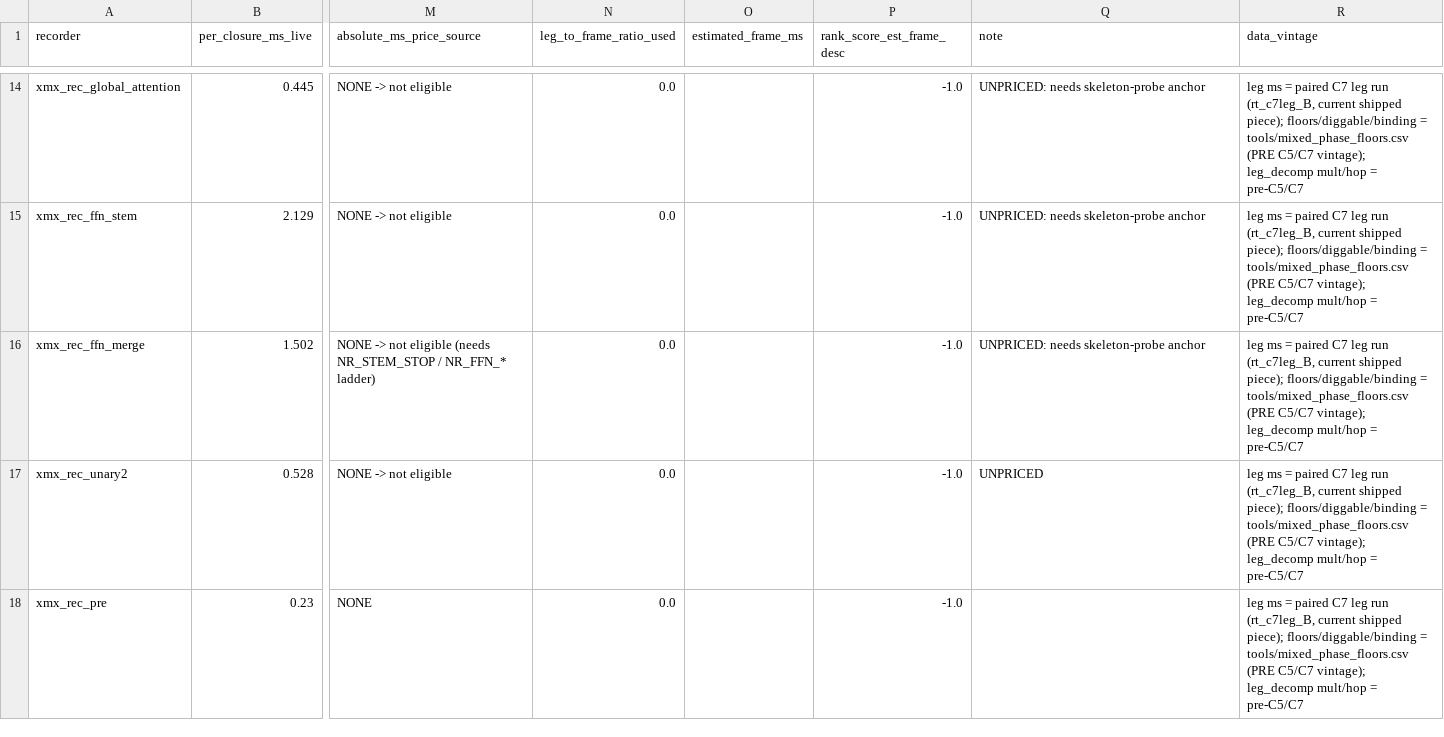
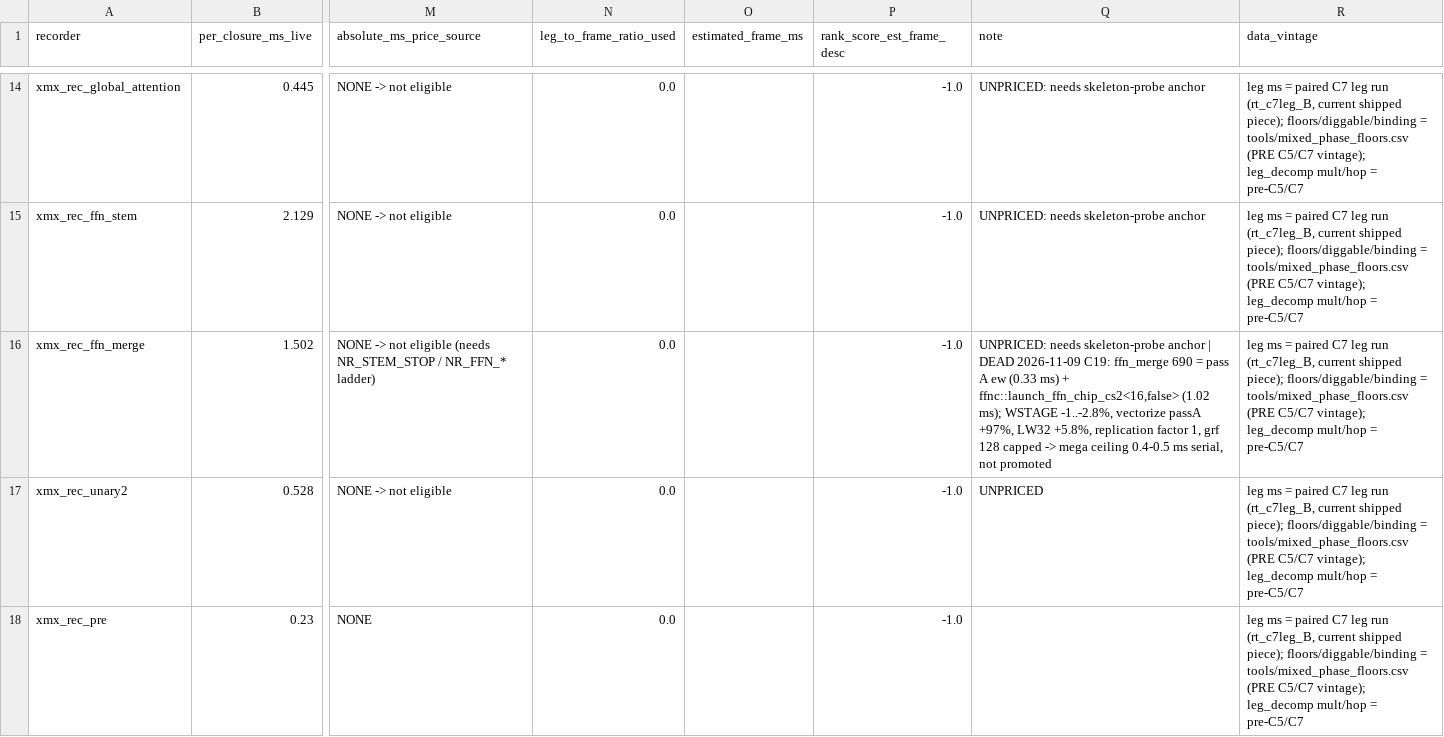
Before and after one commit to OUCO86/dlss-nr-on-a770, a CSV file: tools/knife_ranking.csv, drawn as a sheet; only a part is shown, gaps mark what is left out; the diff names each change by its address in the sheet, - before the commit and + after, or states it on an @@ line.

Commit message:
C19 判死入库（§166 + tools/pe_c19_plan_census.py + tools/pe_c19_zeinfo.py + knife_ranking 里 ffn_merge 行标 DEAD）。身份三重证据钉死：fused 690 / 非 fused 689 = pass A 逐元素 ew（libxmx_sycl.cpp:3519-3528，16,711,680 项，写 dMerged f32 + dM16 half）+ ffnc::launch_ffn_chip_cs2<16,false>（ffn_chip_kernel.hpp:622-811，grf 128 / simd 1 / slm 16,384 / scratch 0 / dpas 64）；不是 gemm_b_merge_scale、不是 gemm_b2_merge（属 merge_heads 家族 :5055/:5744）、不是 ffn2::fused（leg_decomp.csv 里 ffn_merge=ffn2::fused 那两行是 S6 链腿旧价签，引用要标 vintage）；自证：touch 集 7 面求和 = 108,642,688 B 逐字节吻合，scr=100,270,080 = pool_get(dMerged)+pool_get(dM16)。三臂定档（真实 M=522240，3 进程 x 每进程新建空缓存已验证 1,585,110 B x min-of-9，GPU 约 3 秒）：A0 span 1.333/1.350/1.349 ms，切分 pass A = 0.317-0.340、chip = 1.018-1.023；对照帧腿 1.519 => 帧溢价 +13%，与 §161 尾部比值 1.08 咬合。A1 WSTAGE <16,true> = -1.0 / -1.6 / -2.8% 死（522 MB 每 tile 权重重读是免费的，16 KB 权重集 L1 常驻）。A2 向量化 pass A = +97%（1.73-1.77 ms vs 标量 0.32）死且反向：标量形态已在 DRAM 顶线（150 MB / 0.32 ms 约 470 GB/s）。A3 LW=32 = +5.8%（现役 LW=16 正确）。判官：四臂 x 三进程 dMerged+dM16+Cout 全平面 FNV 哈希逐位一致 461147a8 => A1/A2/A3 全部逐位不变（p2/p3 里 mismatches=50,133,140 是轮转顺序下参考面未置位的伪影，哈希才是判据）。mega 上限与判定：pass A = 0.33 ms = span 的 24%、帧腿 1.519 的 22% => mega 上限约 0.4-0.5 ms 串行；与 stem_mega 的区别点不成立（pass A 已顶线 => 往返不是浪费带宽；ffn_chip_kernel.hpp:43-45 早记 P8-n 反证 the mega removed 100MB of it and the marginal stayed flat；A2 证明对 ew 段做任何重塑都是加钱）。chip 的 1.02 ms 是它自己 167 MB 屋顶的 2.9 倍、8.56 GFLOP XMX 时间的 12 倍 => 钱在每 WG 9 条栅栏的依赖链上，而 grf=128 顶格 => 军规 182 把更多 tile 在飞的修法堵死；车道复制因子 = 1（这只核生来 pair-split，tsl/ph 都在地址里，守恒 524,288 MAC/WG 恰一次）=> 没有可砍的重复。处置：merge_mega 不排进引擎，690 从第二层出账。两槽 A2C3009F 复验未动、三金标未动、子代理零 git 写、引擎一行未改。

```diff
--- a/tools/knife_ranking.csv
+++ b/tools/knife_ranking.csv
-Q16 (note): …skeleton-probe anchor
+Q16 (note): …skeleton-probe anchor | DEAD 2026-11-09 C19: ffn_merge 690 = pass A ew (0.33 ms) + ffnc::launch_ffn_chip_cs2<16,false> (1.02 ms); WSTAGE -1..-2.8%, vectorize passA +97%, LW32 +5.8%, replication factor 1, grf 128 capped -> mega ceiling 0.4-0.5 ms serial, not promoted
```
Also changed, not shown: 3 other files.
